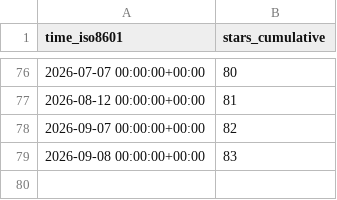
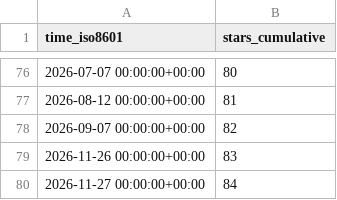
Before and after one commit to dylansdaniels/hnn_tracking_test, a CSV file: jonescompneurolab/hnn-core/ghrs-data/stargazers.csv, drawn as a sheet; only a part is shown, gaps mark what is left out.

```diff
--- a/jonescompneurolab/hnn-core/ghrs-data/stargazers.csv
+++ b/jonescompneurolab/hnn-core/ghrs-data/stargazers.csv
@@ -78,2 +78,3 @@ time_iso8601,stars_cumulative
 2026-09-07 00:00:00+00:00,82
-2026-09-08 00:00:00+00:00,83
+2026-11-26 00:00:00+00:00,83
+2026-11-27 00:00:00+00:00,84
```
